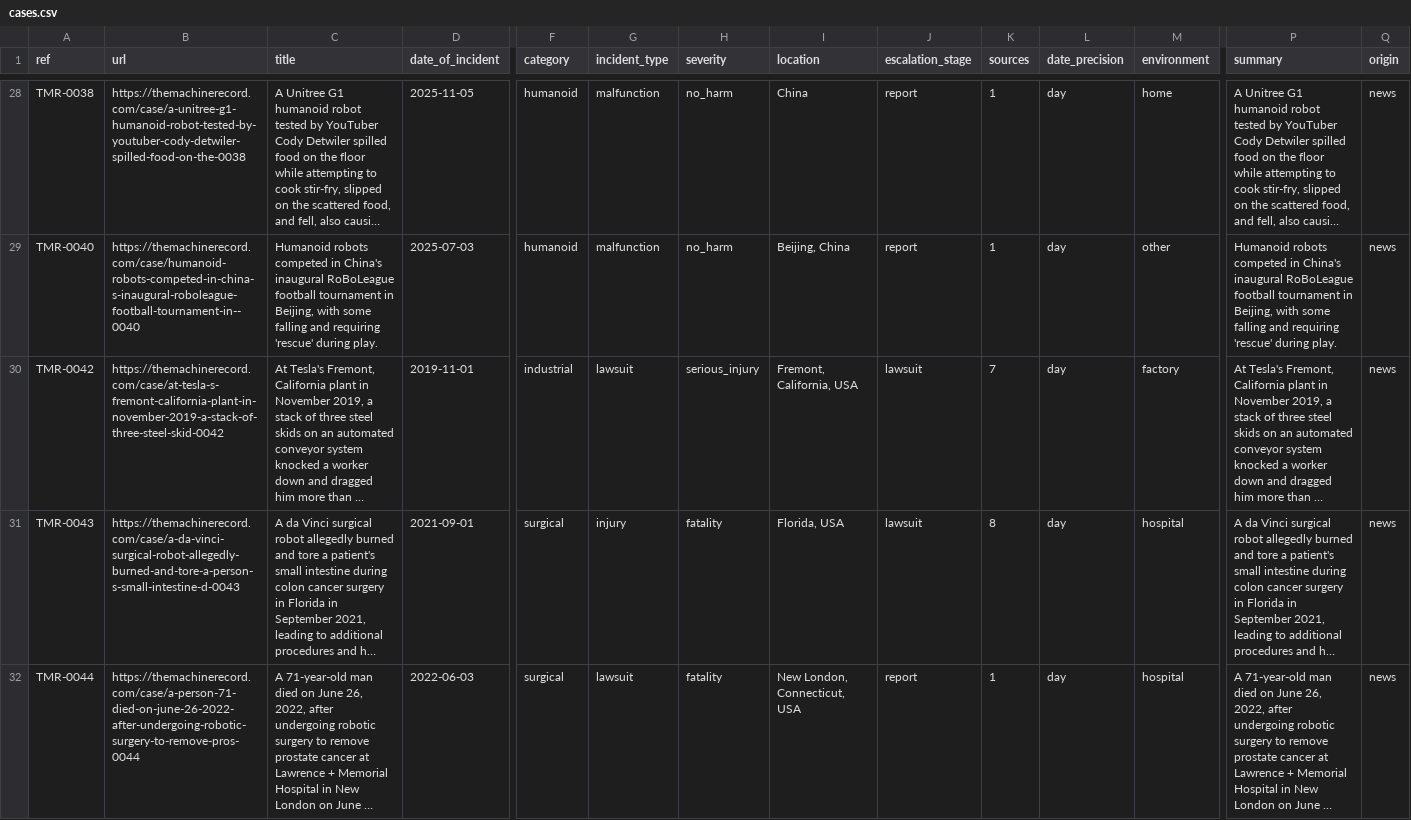
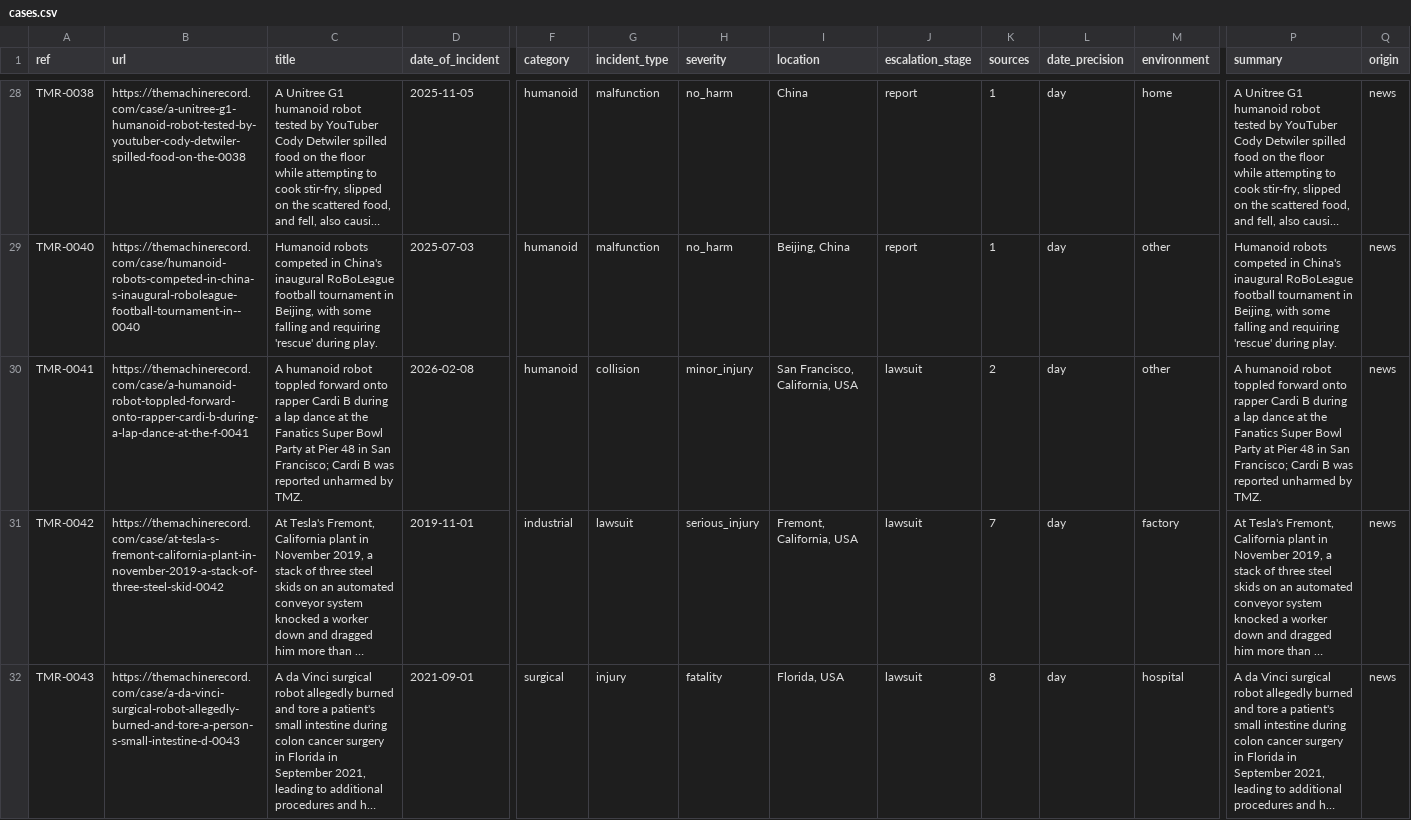
Before and after one commit to vzolot/machine-record-data, a CSV file: data/cases.csv, drawn as a sheet; only a part is shown, gaps mark what is left out; the shorter side is filled out with more unchanged rows; long unchanged cells end in …; rows hold the shown columns only; the diff covers the shown part only; the diff names each change by its address in the sheet, - before the commit and + after, or states it on an @@ line.

Commit message:
Data refresh 2026-11-12

```diff
--- a/data/cases.csv
+++ b/data/cases.csv
+row 30: TMR-0041 | https://themachinerecord.com/case/a-humanoid-robot-toppled-forward-onto-rapper-cardi-b-during-a-lap-dance-at-the-f-0041 | A humanoid robot toppled forward onto rapper Cardi B during a lap dance at the Fanatics Super Bowl Party at Pier 48 in San Francisco; Cardi B was reported unharmed by TMZ. | 2026-02-08 | humanoid | collision | minor_injury | San Francisco, California, USA | lawsuit | 2 | day | other | A humanoid robot toppled forward onto rapper Cardi B during a lap dance at the Fanatics Super Bowl Party at Pier 48 in San Francisco; Cardi B was reported unharmed by TMZ. | news
```
Also changed, not shown: 4 added rows and 23 edited cells elsewhere in this file, data/events.csv, data/sgo_links.csv, 3 other files.
